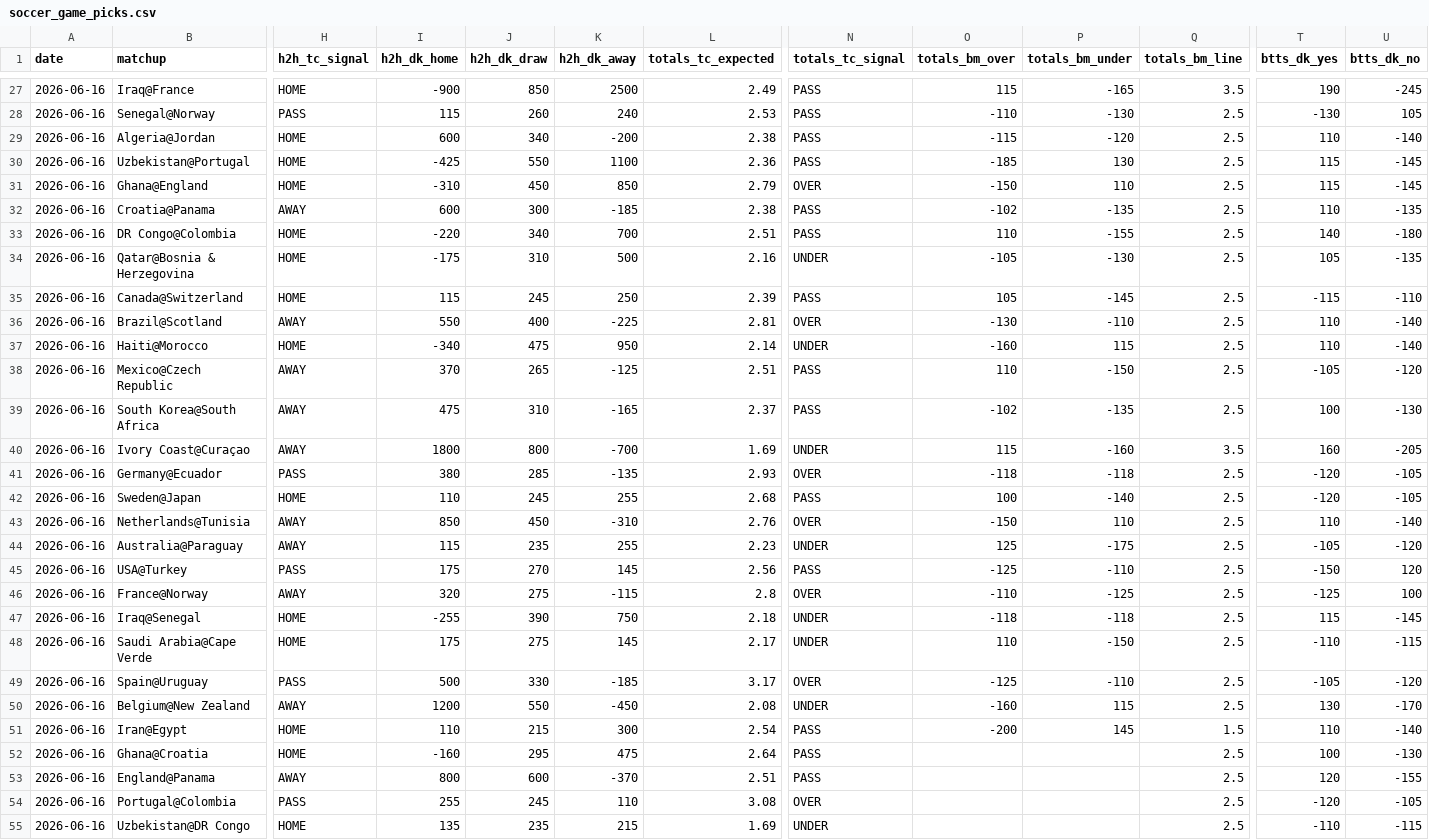
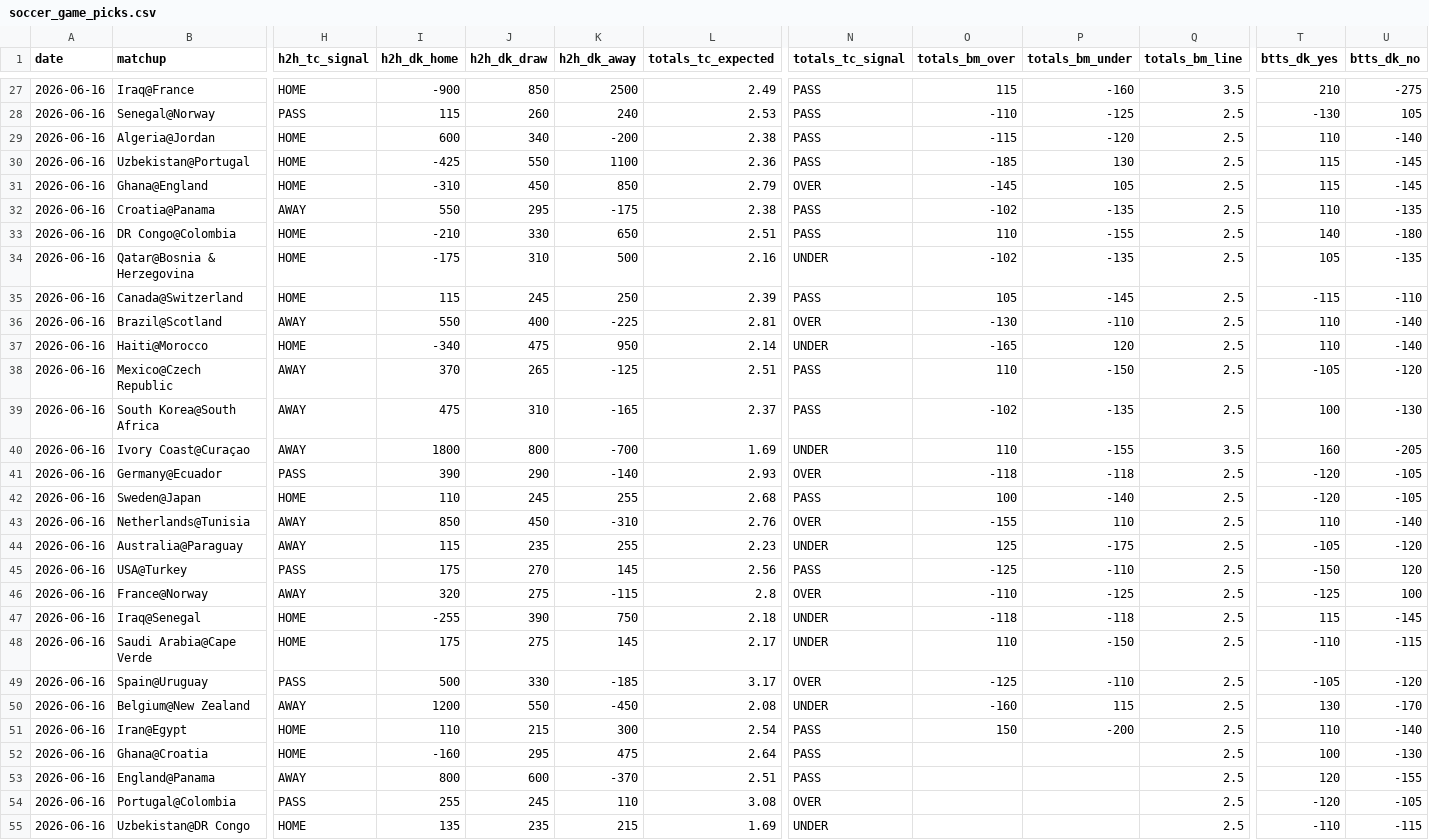
Before and after one commit to tysonjdepina76-svg/nba-tc-engine, a CSV file: Daily_Log/2026-06-16/soccer_game_picks.csv, drawn as a sheet; only a part is shown, gaps mark what is left out; the diff covers the shown part only; the diff names each change by its address in the sheet, - before the commit and + after, or states it on an @@ line.

```diff
--- a/Daily_Log/2026-06-16/soccer_game_picks.csv
+++ b/Daily_Log/2026-06-16/soccer_game_picks.csv
-P27 (totals_bm_under): -165
+P27 (totals_bm_under): -160
-T27 (btts_dk_yes): 190
+T27 (btts_dk_yes): 210
-U27 (btts_dk_no): -245
+U27 (btts_dk_no): -275
-P28 (totals_bm_under): -130
+P28 (totals_bm_under): -125
-O31 (totals_bm_over): -150
+O31 (totals_bm_over): -145
-P31 (totals_bm_under): 110
+P31 (totals_bm_under): 105
-I32 (h2h_dk_home): 600
+I32 (h2h_dk_home): 550
-J32 (h2h_dk_draw): 300
+J32 (h2h_dk_draw): 295
-K32 (h2h_dk_away): -185
+K32 (h2h_dk_away): -175
-I33 (h2h_dk_home): -220
+I33 (h2h_dk_home): -210
-J33 (h2h_dk_draw): 340
+J33 (h2h_dk_draw): 330
-K33 (h2h_dk_away): 700
+K33 (h2h_dk_away): 650
-O34 (totals_bm_over): -105
+O34 (totals_bm_over): -102
-P34 (totals_bm_under): -130
+P34 (totals_bm_under): -135
-O37 (totals_bm_over): -160
+O37 (totals_bm_over): -165
-P37 (totals_bm_under): 115
+P37 (totals_bm_under): 120
-O40 (totals_bm_over): 115
+O40 (totals_bm_over): 110
-P40 (totals_bm_under): -160
+P40 (totals_bm_under): -155
-I41 (h2h_dk_home): 380
+I41 (h2h_dk_home): 390
-J41 (h2h_dk_draw): 285
+J41 (h2h_dk_draw): 290
-K41 (h2h_dk_away): -135
+K41 (h2h_dk_away): -140
-O43 (totals_bm_over): -150
+O43 (totals_bm_over): -155
-O51 (totals_bm_over): -200
+O51 (totals_bm_over): 150
-P51 (totals_bm_under): 145
+P51 (totals_bm_under): -200
-Q51 (totals_bm_line): 1.5
+Q51 (totals_bm_line): 2.5
```
Also changed, not shown: 62 edited cells elsewhere in this file, Daily_Log/worldcup/20260616/picks.csv, 49 other files.
